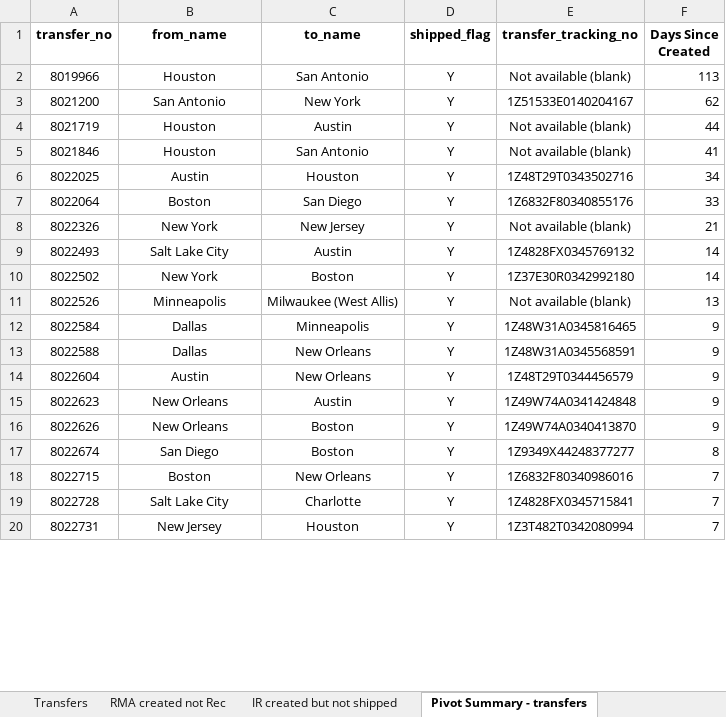
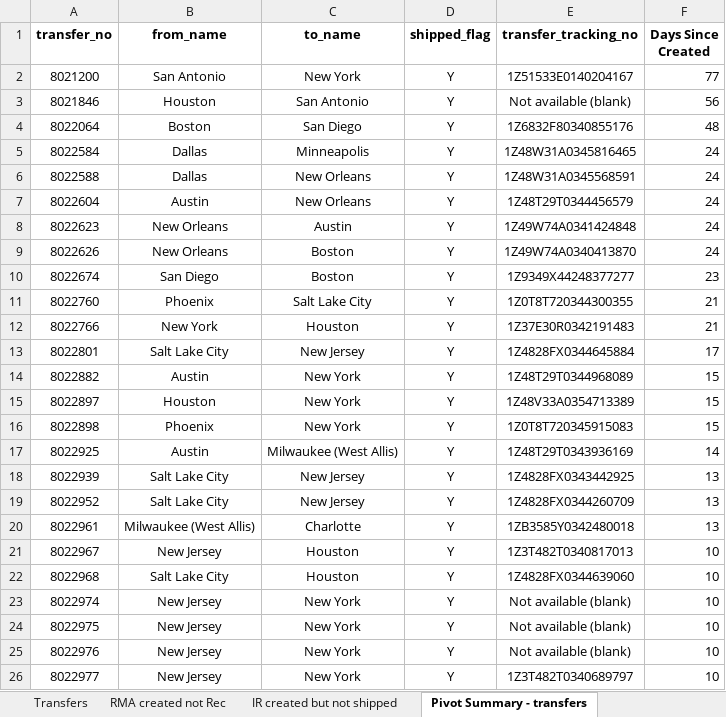
Before and after one commit to Mittuhl-bcs/Weekly_automations, an Excel workbook: wednesday_reports.xlsx, sheet Pivot Summary - transfers, drawn as a sheet; only a part is shown; values as stored, in another font and other column widths than the file's, no borders; removed rows and columns are numbered as before the commit, all else as after; the diff covers the shown part only; the diff names each change by its address in the sheet, - before the commit and + after, or states it on an @@ line.

```diff
--- a/wednesday_reports.xlsx (sheet Pivot Summary - transfers)
+++ b/wednesday_reports.xlsx (sheet Pivot Summary - transfers)
-row 2: 8019966 | Houston | San Antonio | Y | Not available (blank) | 113
-F2 (Days Since Created): 62
+F2 (Days Since Created): 77
-row 4: 8021719 | Houston | Austin | Y | Not available (blank) | 44
-F3 (Days Since Created): 41
+F3 (Days Since Created): 56
-row 6: 8022025 | Austin | Houston | Y | 1Z48T29T0343502716 | 34
-F4 (Days Since Created): 33
+F4 (Days Since Created): 48
-row 8: 8022326 | New York | New Jersey | Y | Not available (blank) | 21
-row 9: 8022493 | Salt Lake City | Austin | Y | 1Z4828FX0345769132 | 14
-row 10: 8022502 | New York | Boston | Y | 1Z37E30R0342992180 | 14
-row 11: 8022526 | Minneapolis | Milwaukee (West Allis) | Y | Not available (blank) | 13
-F5:F9 (Days Since Created): 9
+F5:F9 (Days Since Created): 24
-F10 (Days Since Created): 8
+F10 (Days Since Created): 23
-row 18: 8022715 | Boston | New Orleans | Y | 1Z6832F80340986016 | 7
-row 19: 8022728 | Salt Lake City | Charlotte | Y | 1Z4828FX0345715841 | 7
+row 11: 8022760 | Phoenix | Salt Lake City | Y | 1Z0T8T720344300355 | 21
+row 12: 8022766 | New York | Houston | Y | 1Z37E30R0342191483 | 21
+row 13: 8022801 | Salt Lake City | New Jersey | Y | 1Z4828FX0344645884 | 17
+row 14: 8022882 | Austin | New York | Y | 1Z48T29T0344968089 | 15
+row 15: 8022897 | Houston | New York | Y | 1Z48V33A0354713389 | 15
+row 16: 8022898 | Phoenix | New York | Y | 1Z0T8T720345915083 | 15
+row 17: 8022925 | Austin | Milwaukee (West Allis) | Y | 1Z48T29T0343936169 | 14
+row 18: 8022939 | Salt Lake City | New Jersey | Y | 1Z4828FX0343442925 | 13
+row 19: 8022952 | Salt Lake City | New Jersey | Y | 1Z4828FX0344260709 | 13
+row 20: 8022961 | Milwaukee (West Allis) | Charlotte | Y | 1ZB3585Y0342480018 | 13
-A21 (transfer_no): 8022731
+A21 (transfer_no): 8022967
-E21 (transfer_tracking_no): 1Z3T482T0342080994
+E21 (transfer_tracking_no): 1Z3T482T0340817013
-F21 (Days Since Created): 7
+F21 (Days Since Created): 10
+row 22: 8022968 | Salt Lake City | Houston | Y | 1Z4828FX0344639060 | 10
+row 23: 8022974 | New Jersey | New York | Y | Not available (blank) | 10
+row 24: 8022975 | New Jersey | New York | Y | Not available (blank) | 10
+row 25: 8022976 | New Jersey | New York | Y | Not available (blank) | 10
+row 26: 8022977 | New Jersey | New York | Y | 1Z3T482T0340689797 | 10
```
Also changed, not shown: 16 added rows and 5 edited cells elsewhere in this sheet, sheet Transfers, sheet RMA created not Rec, sheet IR created but not shipped, sheet Pivot Summary - IR, sheet Pivot Summary - RMA, sheet Pivot Summary - Partial, 13 other files.
